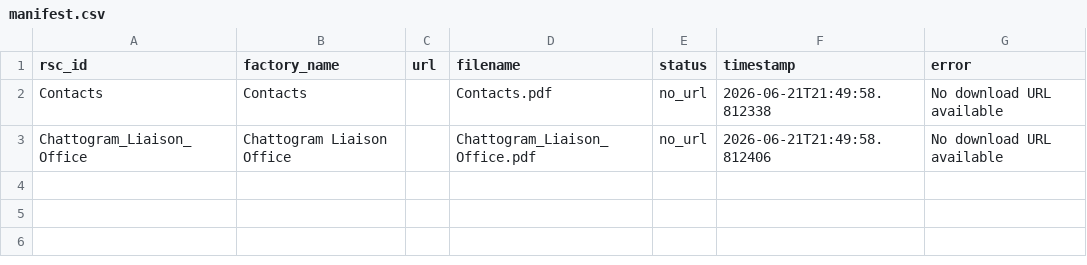
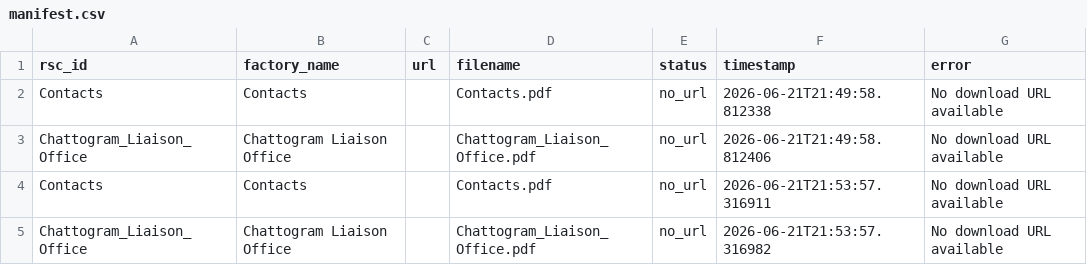
Before and after one commit to munim430-ai/Mysn0w_bot, a CSV file: data/raw/caps/manifest.csv, drawn as a sheet.

Commit message:
Update: cap_downloader 2026-06-21 21:53:57

```diff
--- a/data/raw/caps/manifest.csv
+++ b/data/raw/caps/manifest.csv
@@ -3 +3,3 @@ Contacts,Contacts,,Contacts.pdf,no_url,2026-06-21T21:49:58.812338,No download UR
 Chattogram_Liaison_Office,Chattogram Liaison Office,,Chattogram_Liaison_Office.pdf,no_url,2026-06-21T21:49:58.812406,No download URL available
+Contacts,Contacts,,Contacts.pdf,no_url,2026-06-21T21:53:57.316911,No download URL available
+Chattogram_Liaison_Office,Chattogram Liaison Office,,Chattogram_Liaison_Office.pdf,no_url,2026-06-21T21:53:57.316982,No download URL available
```
